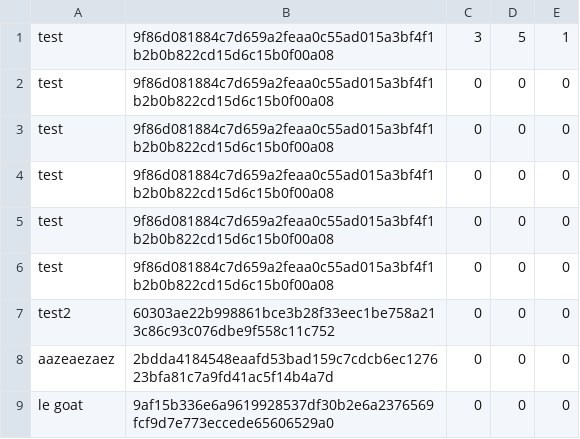
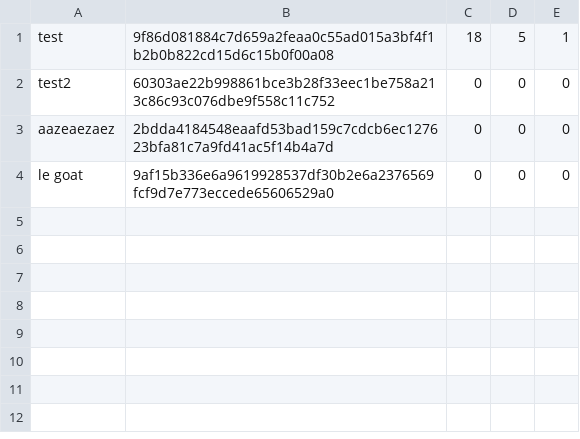
Before and after one commit to DiDawn/Captain-Flip, a CSV file: database.csv, drawn as a sheet.

```diff
--- a/database.csv
+++ b/database.csv
@@ -1,7 +1,2 @@
-test,9f86d081884c7d659a2feaa0c55ad015a3bf4f1b2b0b822cd15d6c15b0f00a08,3,5,1
-test,9f86d081884c7d659a2feaa0c55ad015a3bf4f1b2b0b822cd15d6c15b0f00a08,0,0,0
-test,9f86d081884c7d659a2feaa0c55ad015a3bf4f1b2b0b822cd15d6c15b0f00a08,0,0,0
-test,9f86d081884c7d659a2feaa0c55ad015a3bf4f1b2b0b822cd15d6c15b0f00a08,0,0,0
-test,9f86d081884c7d659a2feaa0c55ad015a3bf4f1b2b0b822cd15d6c15b0f00a08,0,0,0
-test,9f86d081884c7d659a2feaa0c55ad015a3bf4f1b2b0b822cd15d6c15b0f00a08,0,0,0
+test,9f86d081884c7d659a2feaa0c55ad015a3bf4f1b2b0b822cd15d6c15b0f00a08,18,5,1
 test2,60303ae22b998861bce3b28f33eec1be758a213c86c93c076dbe9f558c11c752,0,0,0
```
Also changed, not shown: 16 other files.
